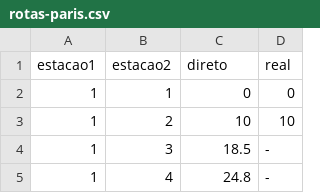
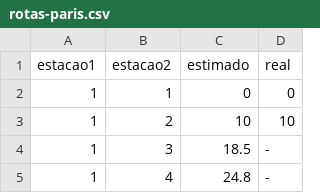
Before and after one commit to dionnys5/astar-algorithm, a CSV file: rotas-paris.csv, drawn as a sheet; only a part is shown.

```diff
--- a/rotas-paris.csv
+++ b/rotas-paris.csv
@@ -1,2 +1,2 @@
-estacao1;estacao2;direto;real
+estacao1;estacao2;estimado;real
 1;1;0;0
```
Also changed, not shown: 2 other files.
